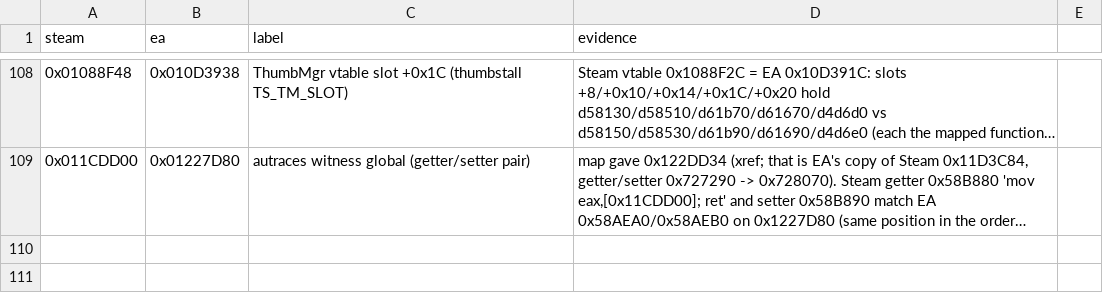
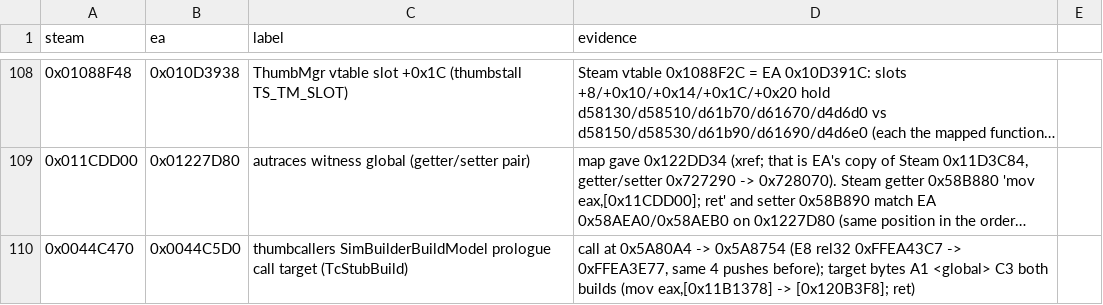
Before and after one commit to rodneypantonial/sims3-modernization, a CSV file: docs/data/ea169-overrides.csv, drawn as a sheet; only a part is shown, gaps mark what is left out; long unchanged cells end in …; the diff names each change by its address in the sheet, - before the commit and + after, or states it on an @@ line.

Commit message:
🐛 EA: ThumbStall / ThumbCallers inline asm jumps to EA addresses, not Steam ones
The #390 EA asi crashed on load at 0x00D5A9D2: TsStub and TcStubBuild in thumbstall.cpp held raw MASM hex Steam
addresses (0D5A9D2h, 0D5AA25h, 0D5A9DDh, 0044C470h, 005A80A9h) that addr-codemod never wrapped. They are now
per-build literals in an `#ifdef TS3A_TABLE` block (the mintcall.cpp MC_ASM_* pattern) with static_asserts against
TS3A, so the Steam values stay byte-identical and the EA build cannot drift from the table:

  TsStub keep    0x00D5A9D2 -> 0x00D5A9F2  (table row; EA bytes 32 C0 5F 5E 5B 8B E5 5D C2 04 00 = Steam)
  TsStub go      0x00D5A9DD -> 0x00D5A9FD  (table row; EA bytes 80 7C 24 17 00 = Steam)
  TsStub abort   0x00D5AA25 -> 0x00D5AA45  (table row; EA bytes B0 01 5F 5E 5B 8B E5 5D C2 04 00 = Steam)
  TcStubBuild call 0x0044C470 -> 0x0044C5D0 (new override row; EA call at 0x5A8754 resolves there, target is
                 A1 <global> C3 in both builds; port-run's map matched it independently, masked)
  TcStubBuild ret  0x005A80A9 -> 0x005A8759 (TS3A(0x5A80A0) + 9; same 4 pushes + call prologue in EA)

ts3addr-ea169.h regenerated by port-run (1386 rows, only the new pair); ts3bytes-ea169.h unchanged. docs/68 rows
name the EA literals so hook-sites --check stays complete.

Checks: addr-codemod scan exit 0 (no raw asm rows), ea-ini ok, EA asi disassembly shows mov eax,0D5A9F2h /
0D5AA45h / 0D5A9FDh, mov eax,44C5D0h and push 5A8759h and no Steam value; Steam asi built before/after differs
only in the 2 timestamp bytes; ea-build selftest ok; selftest-all only game-alive fails (local-only).

Assisted with AI

```diff
--- a/docs/data/ea169-overrides.csv
+++ b/docs/data/ea169-overrides.csv
+row 110: 0x0044C470 | 0x0044C5D0 | thumbcallers SimBuilderBuildModel prologue call target (TcStubBuild) | call at 0x5A80A4 -> 0x5A8754 (E8 rel32 0xFFEA43C7 -> 0xFFEA3E77, same 4 pushes before); target bytes A1 <global> C3 both builds (mov eax,[0x11B1378] -> [0x120B3F8]; ret)
```
Also changed, not shown: 4 other files.
